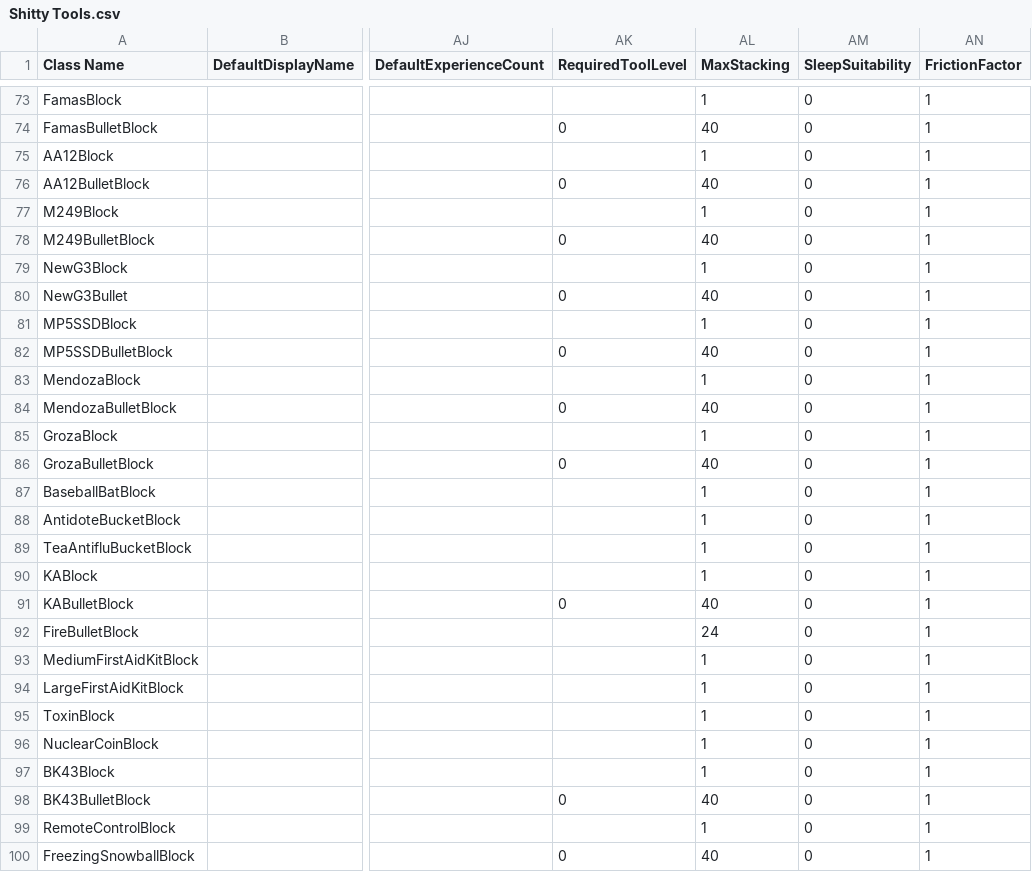
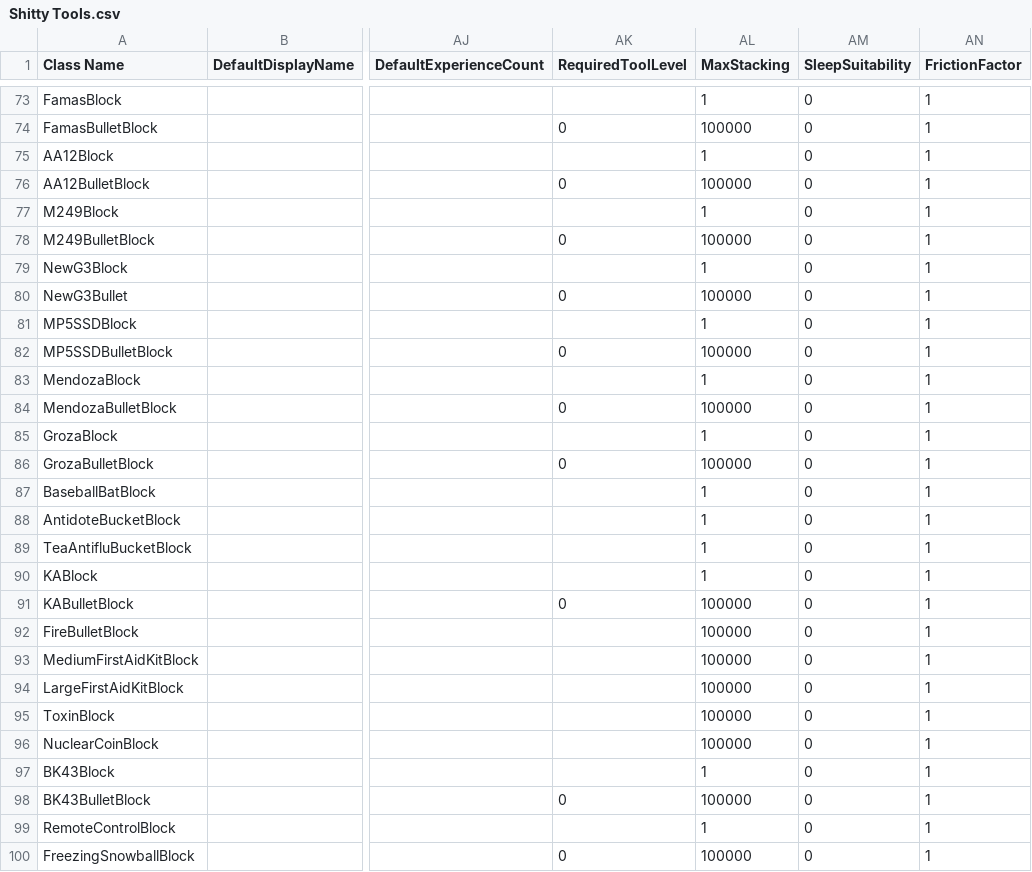
Before and after one commit to Samuelsan03/Shitty-Creatures-From-Survivalcraft-2, a CSV file: Shitty Tools.csv, drawn as a sheet; only a part is shown, gaps mark what is left out; the diff covers the shown part only; the diff names each change by its address in the sheet, - before the commit and + after, or states it on an @@ line.

```diff
--- a/Shitty Tools.csv
+++ b/Shitty Tools.csv
-AL74 (MaxStacking): 40
+AL74 (MaxStacking): 100000
-AL76 (MaxStacking): 40
+AL76 (MaxStacking): 100000
-AL78 (MaxStacking): 40
+AL78 (MaxStacking): 100000
-AL80 (MaxStacking): 40
+AL80 (MaxStacking): 100000
-AL82 (MaxStacking): 40
+AL82 (MaxStacking): 100000
-AL84 (MaxStacking): 40
+AL84 (MaxStacking): 100000
-AL86 (MaxStacking): 40
+AL86 (MaxStacking): 100000
-AL91 (MaxStacking): 40
+AL91 (MaxStacking): 100000
-AL92 (MaxStacking): 24
+AL92 (MaxStacking): 100000
-AL93:AL96 (MaxStacking): 1
+AL93:AL96 (MaxStacking): 100000
-AL98 (MaxStacking): 40
+AL98 (MaxStacking): 100000
-AL100 (MaxStacking): 40
+AL100 (MaxStacking): 100000
```
Also changed, not shown: 1 added row and 27 edited cells elsewhere in this file.
